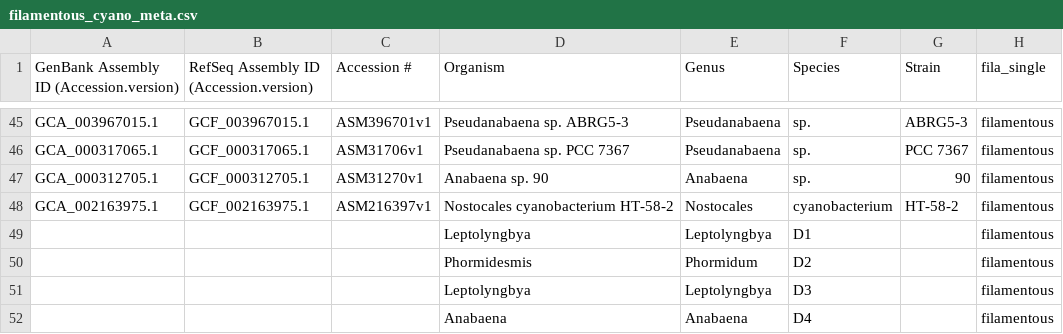
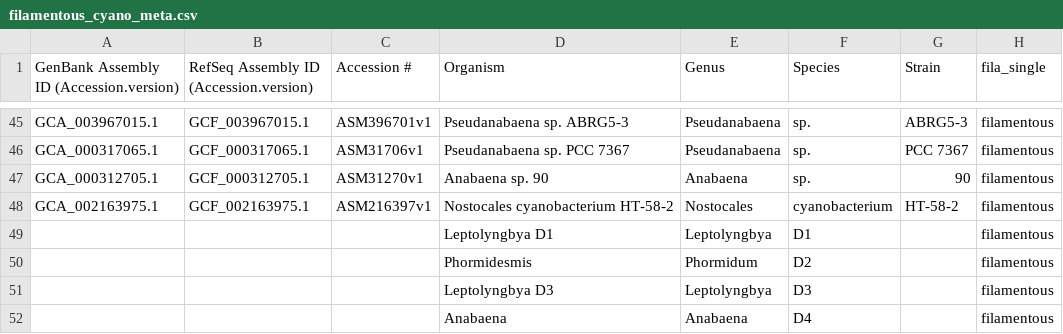
Before and after one commit to kmmarcello/filamentous_ctg_count, a CSV file: data/filamentous_cyano_meta.csv, drawn as a sheet; only a part is shown, gaps mark what is left out; the diff names each change by its address in the sheet, - before the commit and + after, or states it on an @@ line.

```diff
--- a/data/filamentous_cyano_meta.csv
+++ b/data/filamentous_cyano_meta.csv
-D49 (Organism): Leptolyngbya
+D49 (Organism): Leptolyngbya D1
-D51 (Organism): Leptolyngbya
+D51 (Organism): Leptolyngbya D3
```
Also changed, not shown: 3 other files.
